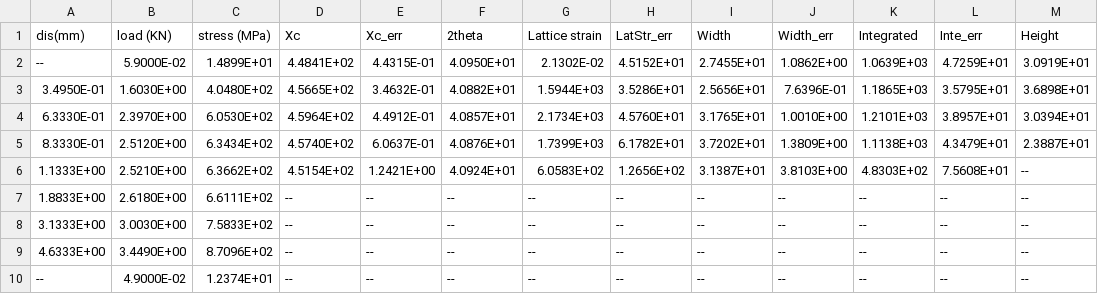
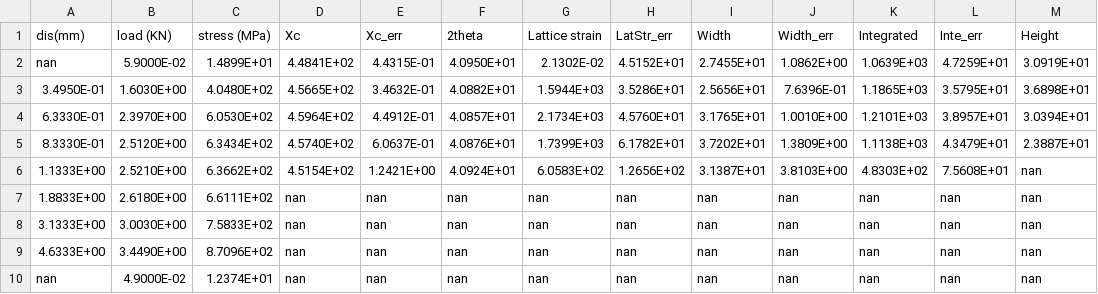
Before and after one commit to youngung/sw, a CSV file: exp_dat/neutron/20140404_RawDat_sort/ss111.csv, drawn as a sheet.

```diff
--- a/exp_dat/neutron/20140404_RawDat_sort/ss111.csv
+++ b/exp_dat/neutron/20140404_RawDat_sort/ss111.csv
@@ -1,3 +1,3 @@
 dis(mm),load (KN),stress (MPa),Xc,Xc_err,2theta,Lattice strain,LatStr_err,Width,Width_err,Integrated,Inte_err,Height
---,5.9000E-02,1.4899E+01,4.4841E+02,4.4315E-01,4.0950E+01,2.1302E-02,4.5152E+01,2.7455E+01,1.0862E+00,1.0639E+03,4.7259E+01,3.0919E+01
+nan,5.9000E-02,1.4899E+01,4.4841E+02,4.4315E-01,4.0950E+01,2.1302E-02,4.5152E+01,2.7455E+01,1.0862E+00,1.0639E+03,4.7259E+01,3.0919E+01
 3.4950E-01,1.6030E+00,4.0480E+02,4.5665E+02,3.4632E-01,4.0882E+01,1.5944E+03,3.5286E+01,2.5656E+01,7.6396E-01,1.1865E+03,3.5795E+01,3.6898E+01
@@ -5,6 +5,6 @@ dis(mm),load (KN),stress (MPa),Xc,Xc_err,2theta,Lattice strain,LatStr_err,Width,
 8.3330E-01,2.5120E+00,6.3434E+02,4.5740E+02,6.0637E-01,4.0876E+01,1.7399E+03,6.1782E+01,3.7202E+01,1.3809E+00,1.1138E+03,4.3479E+01,2.3887E+01
-1.1333E+00,2.5210E+00,6.3662E+02,4.5154E+02,1.2421E+00,4.0924E+01,6.0583E+02,1.2656E+02,3.1387E+01,3.8103E+00,4.8303E+02,7.5608E+01,--
-1.8833E+00,2.6180E+00,6.6111E+02,--,--,--,--,--,--,--,--,--,--
-3.1333E+00,3.0030E+00,7.5833E+02,--,--,--,--,--,--,--,--,--,--
-4.6333E+00,3.4490E+00,8.7096E+02,--,--,--,--,--,--,--,--,--,--
---,4.9000E-02,1.2374E+01,--,--,--,--,--,--,--,--,--,--
+1.1333E+00,2.5210E+00,6.3662E+02,4.5154E+02,1.2421E+00,4.0924E+01,6.0583E+02,1.2656E+02,3.1387E+01,3.8103E+00,4.8303E+02,7.5608E+01,nan
+1.8833E+00,2.6180E+00,6.6111E+02,nan,nan,nan,nan,nan,nan,nan,nan,nan,nan
+3.1333E+00,3.0030E+00,7.5833E+02,nan,nan,nan,nan,nan,nan,nan,nan,nan,nan
+4.6333E+00,3.4490E+00,8.7096E+02,nan,nan,nan,nan,nan,nan,nan,nan,nan,nan
+nan,4.9000E-02,1.2374E+01,nan,nan,nan,nan,nan,nan,nan,nan,nan,nan
```
Also changed, not shown: exp_dat/neutron/20140404_RawDat_sort/fe110.csv, exp_dat/neutron/20140404_RawDat_sort/fe200.csv, 5 other files.
